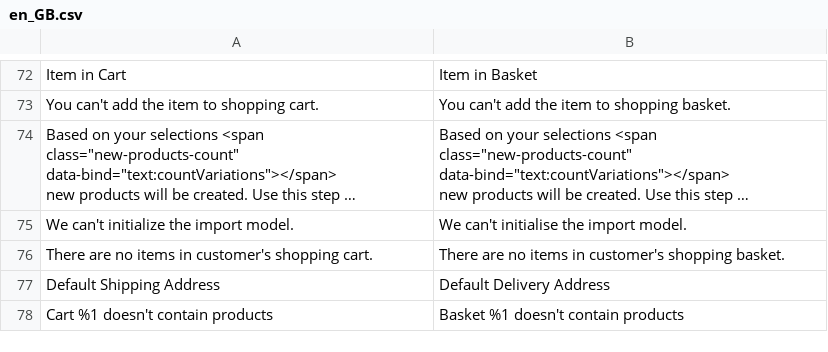
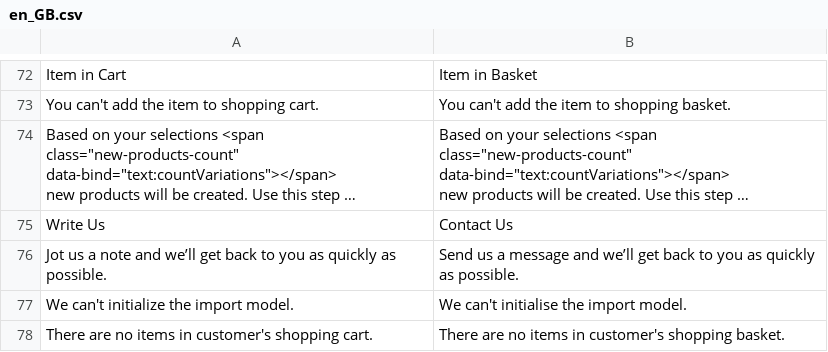
Before and after one commit to magento-l10n/language-en_GB, a CSV file: en_GB.csv, drawn as a sheet; only a part is shown, gaps mark what is left out; the shorter side is filled out with more unchanged rows; long unchanged cells end in …; the diff names each change by its address in the sheet, - before the commit and + after, or states it on an @@ line.

Commit message:
Updating translations from Crowdin.

```diff
--- a/en_GB.csv
+++ b/en_GB.csv
+row 75: Write Us | Contact Us
+row 76: Jot us a note and we’ll get back to you as quickly as possible. | Send us a message and we’ll get back to you as quickly as possible.
```
Also changed, not shown: 1 other file.
